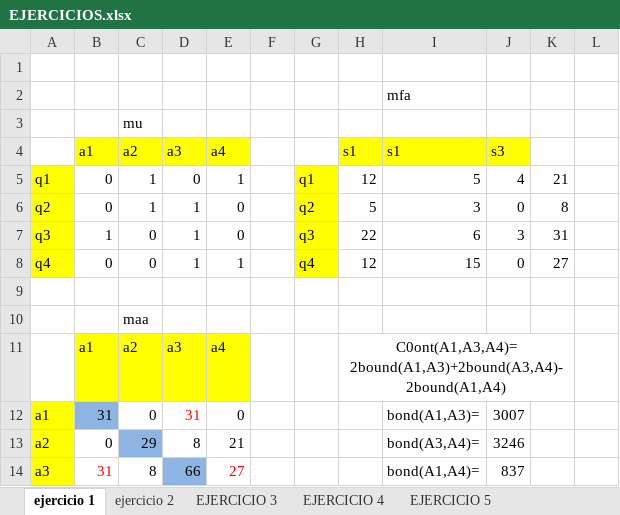
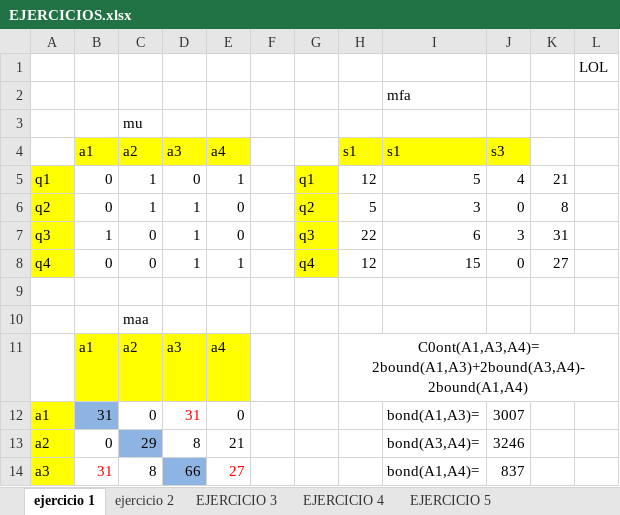
Before and after one commit to Nineales/Poryecto-prueba, an Excel workbook: EJERCICIOS.xlsx, sheet ejercicio 1, drawn as a sheet; only a part is shown; values as stored, in another font and other column widths than the file's, no borders; the diff names each change by its address in the sheet, - before the commit and + after, or states it on an @@ line.

Commit message:
cambio

```diff
--- a/EJERCICIOS.xlsx (sheet ejercicio 1)
+++ b/EJERCICIOS.xlsx (sheet ejercicio 1)
-L1: (empty)
+L1: LOL
-H11:K11 merged
+H11:L11 merged
```
